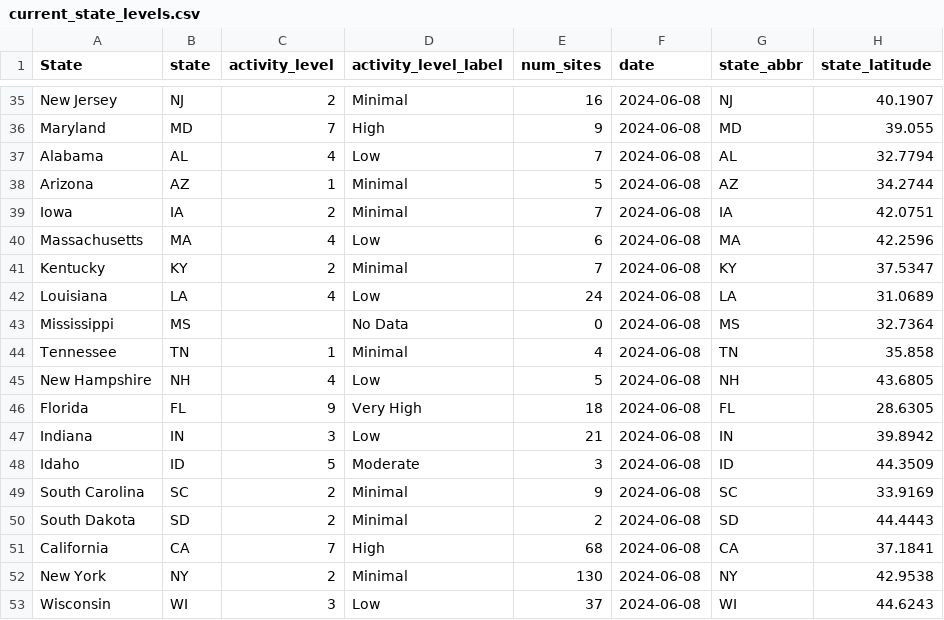
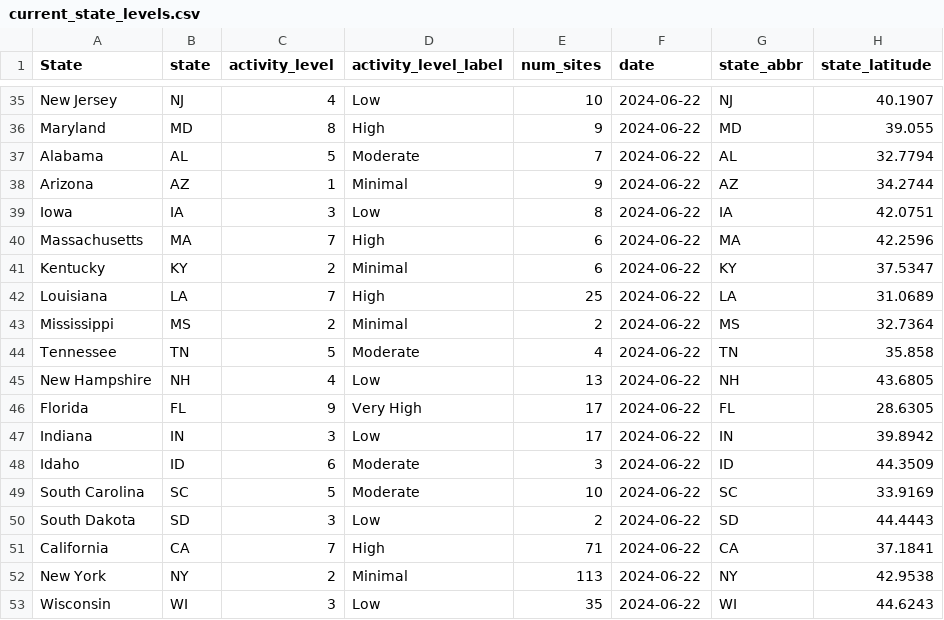
Before and after one commit to genomicepi/nwss, a CSV file: current_state_levels.csv, drawn as a sheet; only a part is shown, gaps mark what is left out; the diff covers the shown part only; the diff names each change by its address in the sheet, - before the commit and + after, or states it on an @@ line.

```diff
--- a/current_state_levels.csv
+++ b/current_state_levels.csv
-C35 (activity_level): 2
+C35 (activity_level): 4
-D35 (activity_level_label): Minimal
+D35 (activity_level_label): Low
-E35 (num_sites): 16
+E35 (num_sites): 10
-F35:F53 (date): 2024-06-08
+F35:F53 (date): 2024-06-22
-C36 (activity_level): 7
+C36 (activity_level): 8
-C37 (activity_level): 4
+C37 (activity_level): 5
-D37 (activity_level_label): Low
+D37 (activity_level_label): Moderate
-E38 (num_sites): 5
+E38 (num_sites): 9
-C39 (activity_level): 2
+C39 (activity_level): 3
-D39 (activity_level_label): Minimal
+D39 (activity_level_label): Low
-E39 (num_sites): 7
+E39 (num_sites): 8
-C40 (activity_level): 4
+C40 (activity_level): 7
-D40 (activity_level_label): Low
+D40 (activity_level_label): High
-E41 (num_sites): 7
+E41 (num_sites): 6
-C42 (activity_level): 4
+C42 (activity_level): 7
-D42 (activity_level_label): Low
+D42 (activity_level_label): High
-E42 (num_sites): 24
+E42 (num_sites): 25
-C43 (activity_level): (empty)
+C43 (activity_level): 2
-D43 (activity_level_label): No Data
+D43 (activity_level_label): Minimal
-E43 (num_sites): 0
+E43 (num_sites): 2
-C44 (activity_level): 1
+C44 (activity_level): 5
-D44 (activity_level_label): Minimal
+D44 (activity_level_label): Moderate
-E45 (num_sites): 5
+E45 (num_sites): 13
-E46 (num_sites): 18
+E46 (num_sites): 17
-E47 (num_sites): 21
+E47 (num_sites): 17
-C48 (activity_level): 5
+C48 (activity_level): 6
-C49 (activity_level): 2
+C49 (activity_level): 5
-D49 (activity_level_label): Minimal
+D49 (activity_level_label): Moderate
-E49 (num_sites): 9
+E49 (num_sites): 10
-C50 (activity_level): 2
+C50 (activity_level): 3
-D50 (activity_level_label): Minimal
+D50 (activity_level_label): Low
-E51 (num_sites): 68
+E51 (num_sites): 71
-E52 (num_sites): 130
+E52 (num_sites): 113
-E53 (num_sites): 37
+E53 (num_sites): 35
```
Also changed, not shown: 101 edited cells elsewhere in this file, 1 other file.
